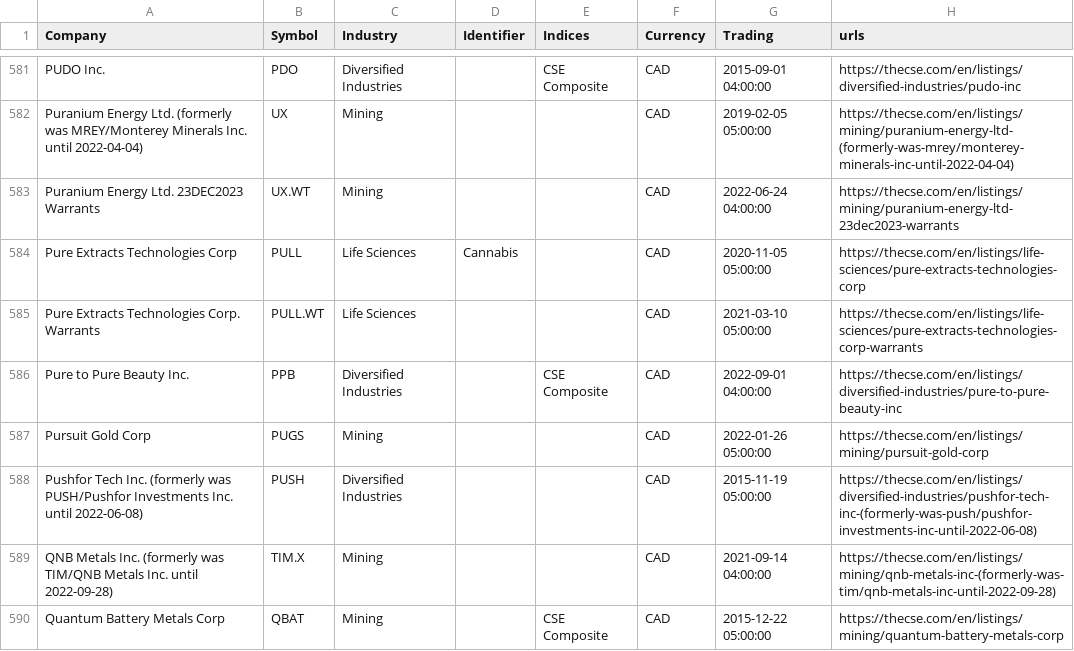
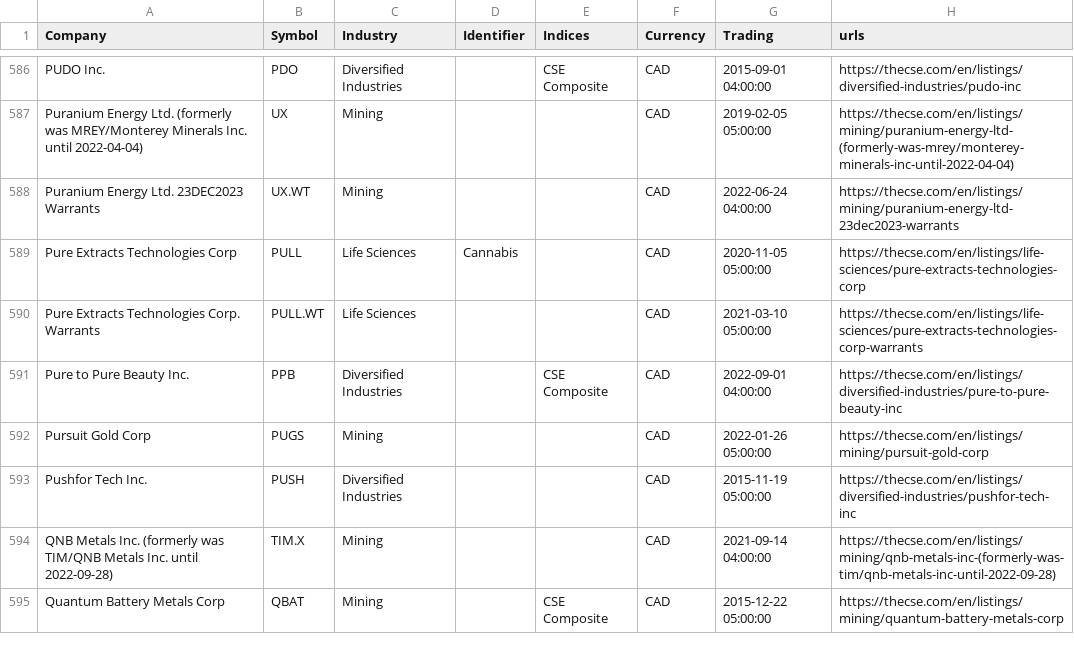
Before and after one commit to FriendlyUser/cad_tickers_list, a CSV file: latest/cse.csv, drawn as a sheet; only a part is shown, gaps mark what is left out; the diff covers the shown part only.

```diff
--- a/latest/cse.csv
+++ b/latest/cse.csv
@@ -587,3 +592,3 @@ Pure to Pure Beauty Inc.,PPB,Diversified Industries,,CSE Composite,CAD,2022-09-0
 Pursuit Gold Corp,PUGS,Mining,,,CAD,2022-01-26 05:00:00,https://thecse.com/en/listings/mining/pursuit-gold-corp
-Pushfor Tech Inc. (formerly was PUSH/Pushfor Investments Inc. until 2022-06-08),PUSH,Diversified Industries,,,CAD,2015-11-19 05:00:00,https://thecse.com/en/listings/diversified-industries/pushfor-tech-inc-(formerly-was-push/pushfor-investments-inc-until-2022-06-08)
+Pushfor Tech Inc.,PUSH,Diversified Industries,,,CAD,2015-11-19 05:00:00,https://thecse.com/en/listings/diversified-industries/pushfor-tech-inc
 QNB Metals Inc. (formerly was TIM/QNB Metals Inc. until 2022-09-28),TIM.X,Mining,,,CAD,2021-09-14 04:00:00,https://thecse.com/en/listings/mining/qnb-metals-inc-(formerly-was-tim/qnb-metals-inc-until-2022-09-28)
```
Also changed, not shown: 12 added rows, 7 removed rows and 13 edited cells elsewhere in this file, 29 other files.
